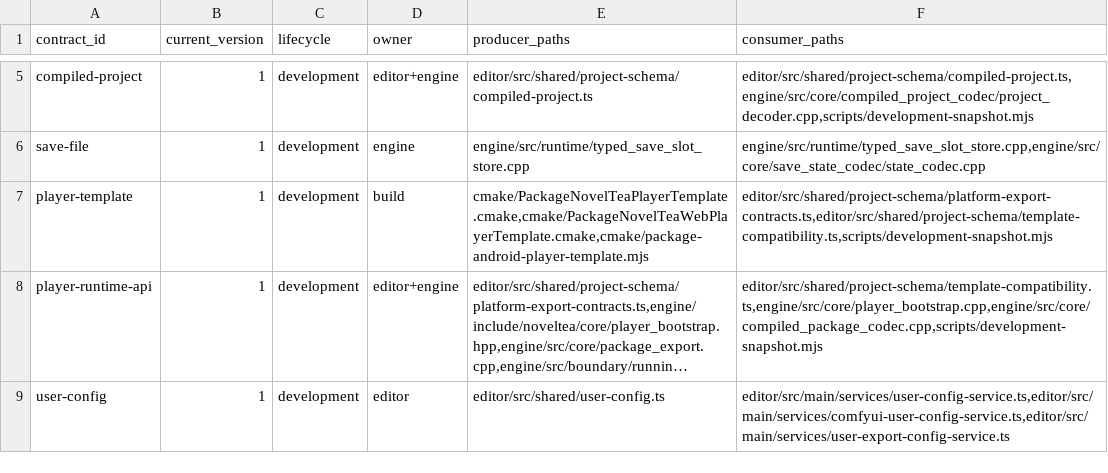
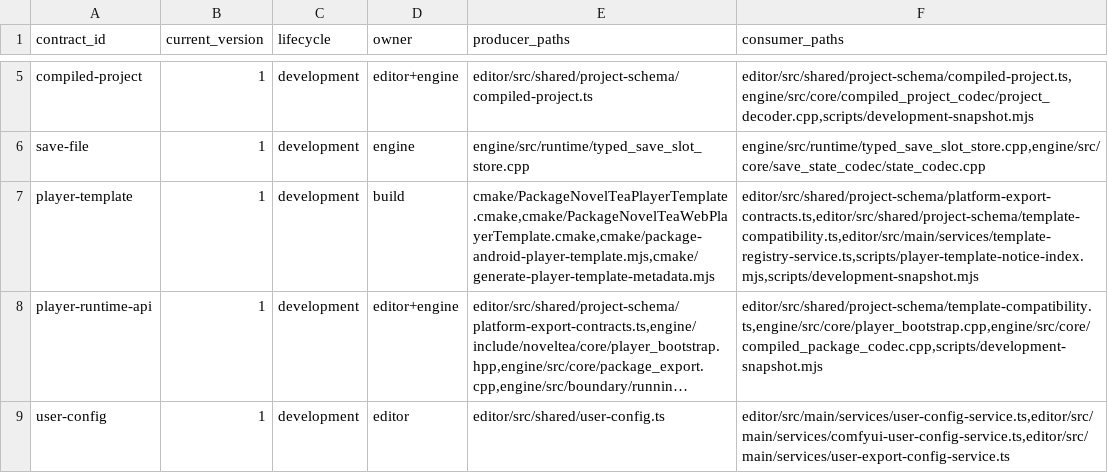
Before and after one commit to Cruel/nt, a TSV file: cmake/schema_version_policy/contracts.tsv, drawn as a sheet; only a part is shown, gaps mark what is left out; long unchanged cells end in …; the diff names each change by its address in the sheet, - before the commit and + after, or states it on an @@ line.

Commit message:
Fix player template license inventory and staged notice verification (#413)

```diff
--- a/cmake/schema_version_policy/contracts.tsv
+++ b/cmake/schema_version_policy/contracts.tsv
-E7 (producer_paths): cmake/PackageNovelTeaPlayerTemplate.cmake,cmake/PackageNovelTeaWebPlayerTemplate.cmake,cmake/package-android-player-template.mjs
+E7 (producer_paths): cmake/PackageNovelTeaPlayerTemplate.cmake,cmake/PackageNovelTeaWebPlayerTemplate.cmake,cmake/package-android-player-template.mjs,cmake/generate-player-template-metadata.mjs
-F7 (consumer_paths): editor/src/shared/project-schema/platform-export-contracts.ts,editor/src/shared/project-schema/template-compatibility.ts,scripts/development-snapshot.mjs
+F7 (consumer_paths): editor/src/shared/project-schema/platform-export-contracts.ts,editor/src/shared/project-schema/template-compatibility.ts,editor/src/main/services/template-registry-service.ts,scripts/player-template-notice-index.mjs,scripts/development-snapshot.mjs
```
Also changed, not shown: 9 other files.
